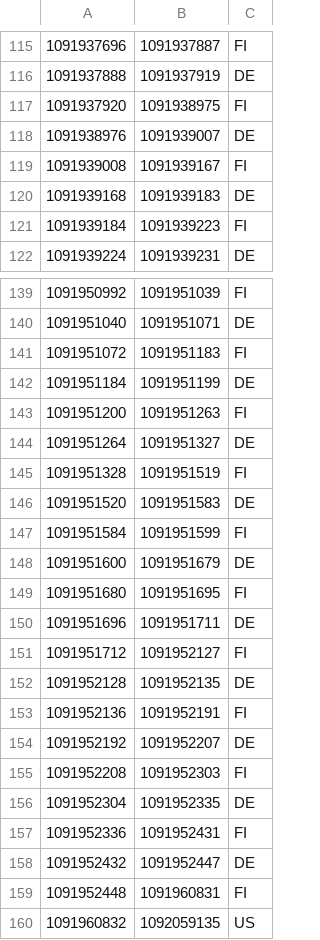
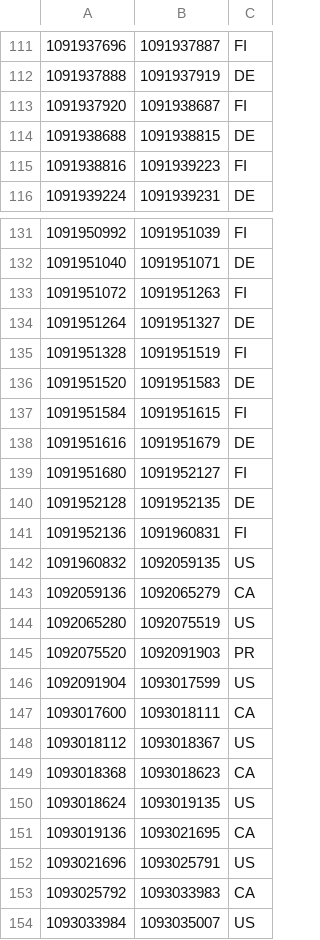
Before and after one commit to ABubu23/ada-ip-country, a CSV file: data/ipv4/65.csv, drawn as a sheet; only a part is shown, gaps mark what is left out; the shorter side is filled out with more unchanged rows; the diff covers the shown part only.

```diff
--- a/data/ipv4/65.csv
+++ b/data/ipv4/65.csv
@@ -116,7 +112,5 @@
 1091937888,1091937919,DE
-1091937920,1091938975,FI
-1091938976,1091939007,DE
-1091939008,1091939167,FI
-1091939168,1091939183,DE
-1091939184,1091939223,FI
+1091937920,1091938687,FI
+1091938688,1091938815,DE
+1091938816,1091939223,FI
 1091939224,1091939231,DE
@@ -140,5 +132,3 @@
 1091951040,1091951071,DE
-1091951072,1091951183,FI
-1091951184,1091951199,DE
-1091951200,1091951263,FI
+1091951072,1091951263,FI
 1091951264,1091951327,DE
@@ -146,15 +136,7 @@
 1091951520,1091951583,DE
-1091951584,1091951599,FI
-1091951600,1091951679,DE
-1091951680,1091951695,FI
-1091951696,1091951711,DE
-1091951712,1091952127,FI
+1091951584,1091951615,FI
+1091951616,1091951679,DE
+1091951680,1091952127,FI
 1091952128,1091952135,DE
-1091952136,1091952191,FI
-1091952192,1091952207,DE
-1091952208,1091952303,FI
-1091952304,1091952335,DE
-1091952336,1091952431,FI
-1091952432,1091952447,DE
-1091952448,1091960831,FI
+1091952136,1091960831,FI
 1091960832,1092059135,US
```
Also changed, not shown: 10 removed rows and 5 edited cells elsewhere in this file, data/ipv4/135.csv, data/ipv4/191.csv, 49 other files.
